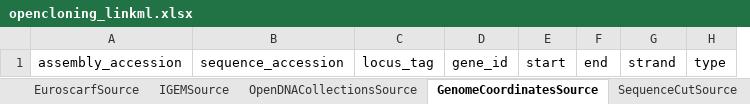
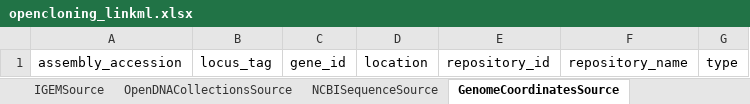
Before and after one commit to OpenCloning/OpenCloning_LinkML, an Excel workbook: project/excel/opencloning_linkml.xlsx, sheet GenomeCoordinatesSource, drawn as a sheet; only a part is shown; values as stored, in another font and other column widths than the file's, no borders; removed rows and columns are numbered as before the commit, all else as after; the diff names each change by its address in the sheet, - before the commit and + after, or states it on an @@ line.

```diff
--- a/project/excel/opencloning_linkml.xlsx (sheet GenomeCoordinatesSource)
+++ b/project/excel/opencloning_linkml.xlsx (sheet GenomeCoordinatesSource)
+sheet tab: NCBISequenceSource
-column B, row 1: sequence_accession
-column E, row 1: start
-column F, row 1: end
-column G, row 1: strand
+column D, row 1: location
+column E, row 1: repository_id
+column F, row 1: repository_name
```
Also changed, not shown: sheet ManuallyTypedSource, 17 other files.
